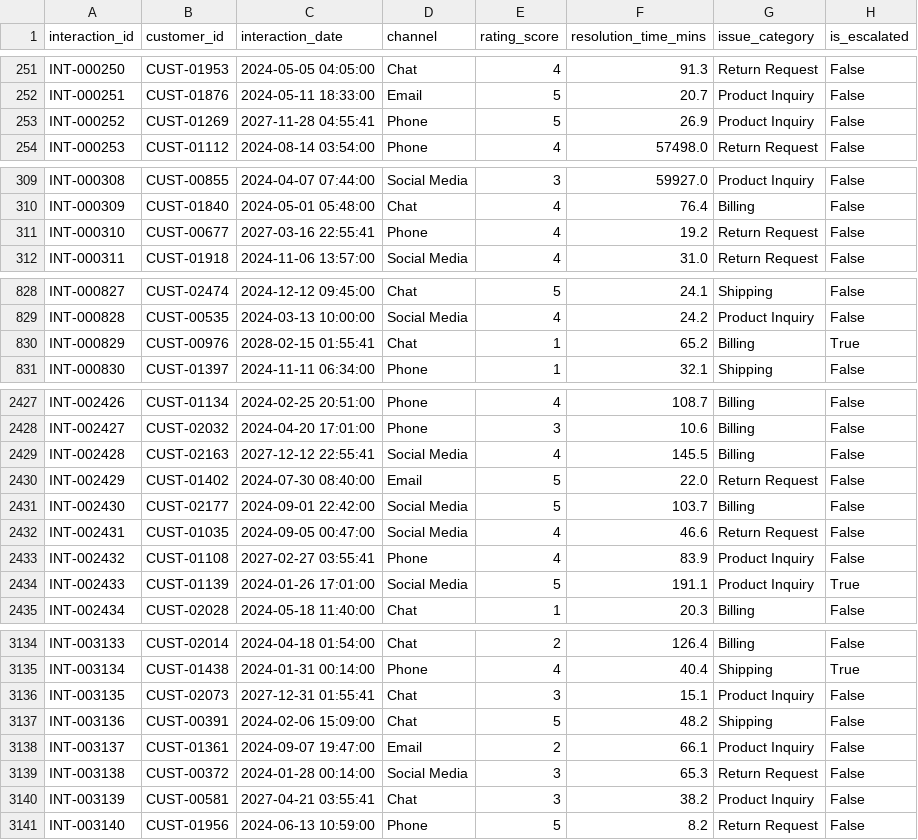
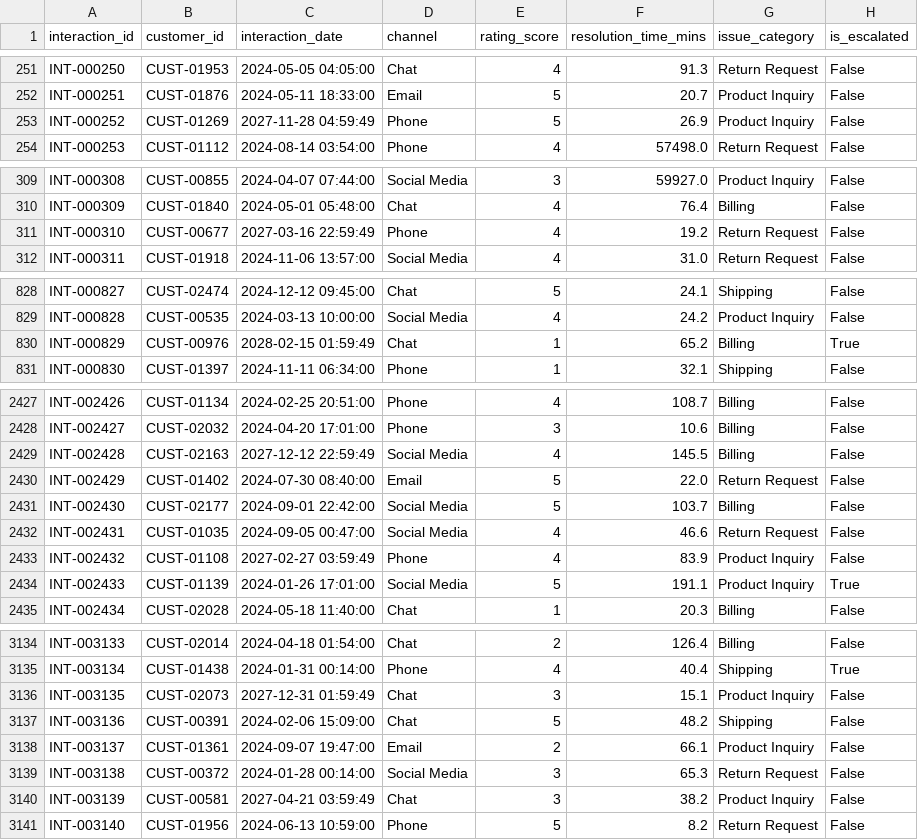
Before and after one commit to Aryan0550p/Data-Profiling-Quality-Validation-Framework-, a CSV file: data/raw/fct_customer_interactions.csv, drawn as a sheet; only a part is shown, gaps mark what is left out; the diff covers the shown part only.

```diff
--- a/data/raw/fct_customer_interactions.csv
+++ b/data/raw/fct_customer_interactions.csv
@@ -252,3 +252,3 @@ INT-000250,CUST-01953,2024-05-05 04:05:00,Chat,4,91.3,Return Request,False
 INT-000251,CUST-01876,2024-05-11 18:33:00,Email,5,20.7,Product Inquiry,False
-INT-000252,CUST-01269,2027-11-28 04:55:41,Phone,5,26.9,Product Inquiry,False
+INT-000252,CUST-01269,2027-11-28 04:59:49,Phone,5,26.9,Product Inquiry,False
 INT-000253,CUST-01112,2024-08-14 03:54:00,Phone,4,57498.0,Return Request,False
@@ -310,3 +310,3 @@ INT-000308,CUST-00855,2024-04-07 07:44:00,Social Media,3,59927.0,Product Inquiry
 INT-000309,CUST-01840,2024-05-01 05:48:00,Chat,4,76.4,Billing,False
-INT-000310,CUST-00677,2027-03-16 22:55:41,Phone,4,19.2,Return Request,False
+INT-000310,CUST-00677,2027-03-16 22:59:49,Phone,4,19.2,Return Request,False
 INT-000311,CUST-01918,2024-11-06 13:57:00,Social Media,4,31.0,Return Request,False
@@ -829,3 +829,3 @@ INT-000827,CUST-02474,2024-12-12 09:45:00,Chat,5,24.1,Shipping,False
 INT-000828,CUST-00535,2024-03-13 10:00:00,Social Media,4,24.2,Product Inquiry,False
-INT-000829,CUST-00976,2028-02-15 01:55:41,Chat,1,65.2,Billing,True
+INT-000829,CUST-00976,2028-02-15 01:59:49,Chat,1,65.2,Billing,True
 INT-000830,CUST-01397,2024-11-11 06:34:00,Phone,1,32.1,Shipping,False
@@ -2428,3 +2428,3 @@ INT-002426,CUST-01134,2024-02-25 20:51:00,Phone,4,108.7,Billing,False
 INT-002427,CUST-02032,2024-04-20 17:01:00,Phone,3,10.6,Billing,False
-INT-002428,CUST-02163,2027-12-12 22:55:41,Social Media,4,145.5,Billing,False
+INT-002428,CUST-02163,2027-12-12 22:59:49,Social Media,4,145.5,Billing,False
 INT-002429,CUST-01402,2024-07-30 08:40:00,Email,5,22.0,Return Request,False
@@ -2432,3 +2432,3 @@ INT-002430,CUST-02177,2024-09-01 22:42:00,Social Media,5,103.7,Billing,False
 INT-002431,CUST-01035,2024-09-05 00:47:00,Social Media,4,46.6,Return Request,False
-INT-002432,CUST-01108,2027-02-27 03:55:41,Phone,4,83.9,Product Inquiry,False
+INT-002432,CUST-01108,2027-02-27 03:59:49,Phone,4,83.9,Product Inquiry,False
 INT-002433,CUST-01139,2024-01-26 17:01:00,Social Media,5,191.1,Product Inquiry,True
@@ -3135,3 +3135,3 @@ INT-003133,CUST-02014,2024-04-18 01:54:00,Chat,2,126.4,Billing,False
 INT-003134,CUST-01438,2024-01-31 00:14:00,Phone,4,40.4,Shipping,True
-INT-003135,CUST-02073,2027-12-31 01:55:41,Chat,3,15.1,Product Inquiry,False
+INT-003135,CUST-02073,2027-12-31 01:59:49,Chat,3,15.1,Product Inquiry,False
 INT-003136,CUST-00391,2024-02-06 15:09:00,Chat,5,48.2,Shipping,False
@@ -3139,3 +3139,3 @@ INT-003137,CUST-01361,2024-09-07 19:47:00,Email,2,66.1,Product Inquiry,False
 INT-003138,CUST-00372,2024-01-28 00:14:00,Social Media,3,65.3,Return Request,False
-INT-003139,CUST-00581,2027-04-21 03:55:41,Chat,3,38.2,Product Inquiry,False
+INT-003139,CUST-00581,2027-04-21 03:59:49,Chat,3,38.2,Product Inquiry,False
 INT-003140,CUST-01956,2024-06-13 10:59:00,Phone,5,8.2,Return Request,False
```
Also changed, not shown: 25 edited cells elsewhere in this file, data/cleaned/fct_customer_interactions.csv, data/powerbi/fact_dq_validation_results.csv, 10 other files.
